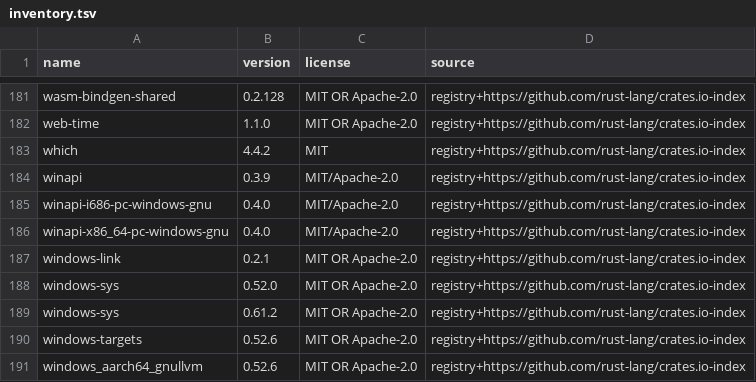
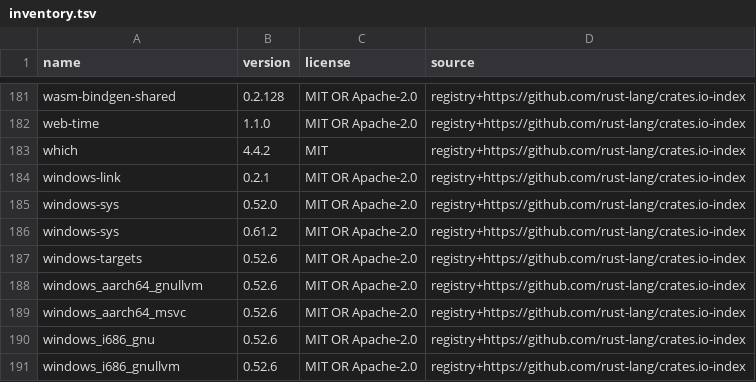
Before and after one commit to hyper-light/focal, a TSV file: docs/dependencies/inventory.tsv, drawn as a sheet; only a part is shown, gaps mark what is left out; the shorter side is filled out with more unchanged rows.

```diff
--- a/docs/dependencies/inventory.tsv
+++ b/docs/dependencies/inventory.tsv
@@ -183,5 +183,2 @@ web-time	1.1.0	MIT OR Apache-2.0	registry+https://github.com/rust-lang/crates.io
 which	4.4.2	MIT	registry+https://github.com/rust-lang/crates.io-index
-winapi	0.3.9	MIT/Apache-2.0	registry+https://github.com/rust-lang/crates.io-index
-winapi-i686-pc-windows-gnu	0.4.0	MIT/Apache-2.0	registry+https://github.com/rust-lang/crates.io-index
-winapi-x86_64-pc-windows-gnu	0.4.0	MIT/Apache-2.0	registry+https://github.com/rust-lang/crates.io-index
 windows-link	0.2.1	MIT OR Apache-2.0	registry+https://github.com/rust-lang/crates.io-index
```
Also changed, not shown: 3 other files.
